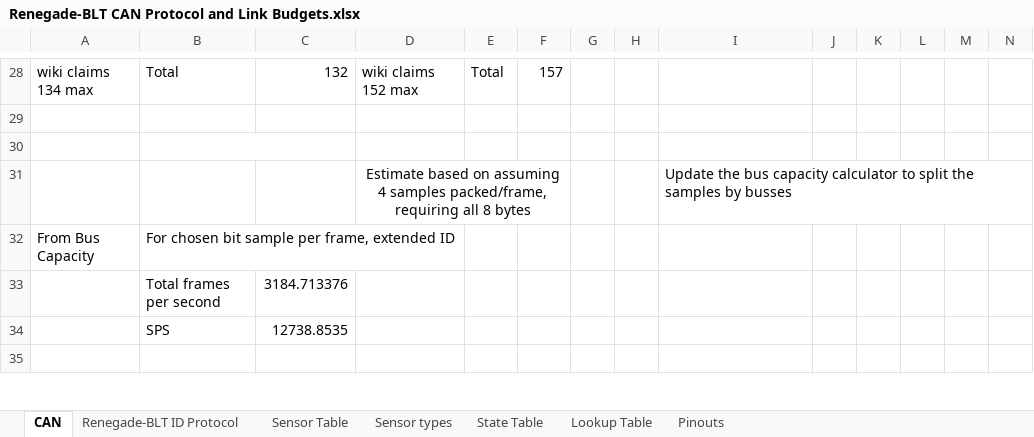
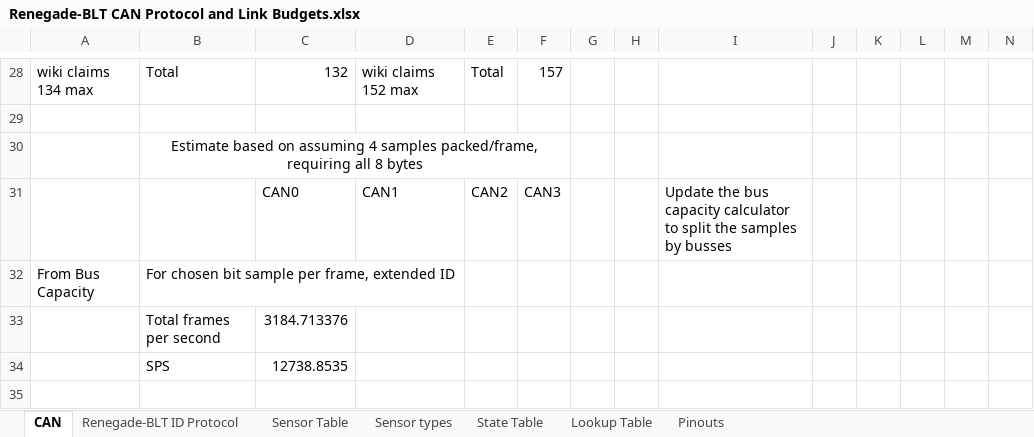
Before and after one commit to Beach-Launch-Team-CSULB/Teensy-Static-Fire-Stand-Nodes, an Excel workbook: Renegade-BLT CAN Protocol and Link Budgets.xlsx, sheet CAN, drawn as a sheet; only a part is shown, gaps mark what is left out; values as stored, in another font and other column widths than the file's, no borders; removed rows and columns are numbered as before the commit, all else as after; rows hold the shown columns only; the diff names each change by its address in the sheet, - before the commit and + after, or states it on an @@ line.

```diff
--- a/Renegade-BLT CAN Protocol and Link Budgets.xlsx (sheet CAN)
+++ b/Renegade-BLT CAN Protocol and Link Budgets.xlsx (sheet CAN)
-B30: (empty)
+B30: Estimate based on assuming 4 samples packed/frame, requiring all 8 bytes
-B30:C30 merged
+B30:F30 merged
-row 31:  |  |  | Estimate based on assuming 4 samples packed/frame, requiring all 8 bytes |  |  |  |  | Update the bus capacity calculator to split the samples by busses
+row 31:  |  | CAN0 | CAN1 | CAN2 | CAN3 |  |  | Update the bus capacity calculator to split the samples by busses
```
Also changed, not shown: sheet Renegade-BLT ID Protocol.
